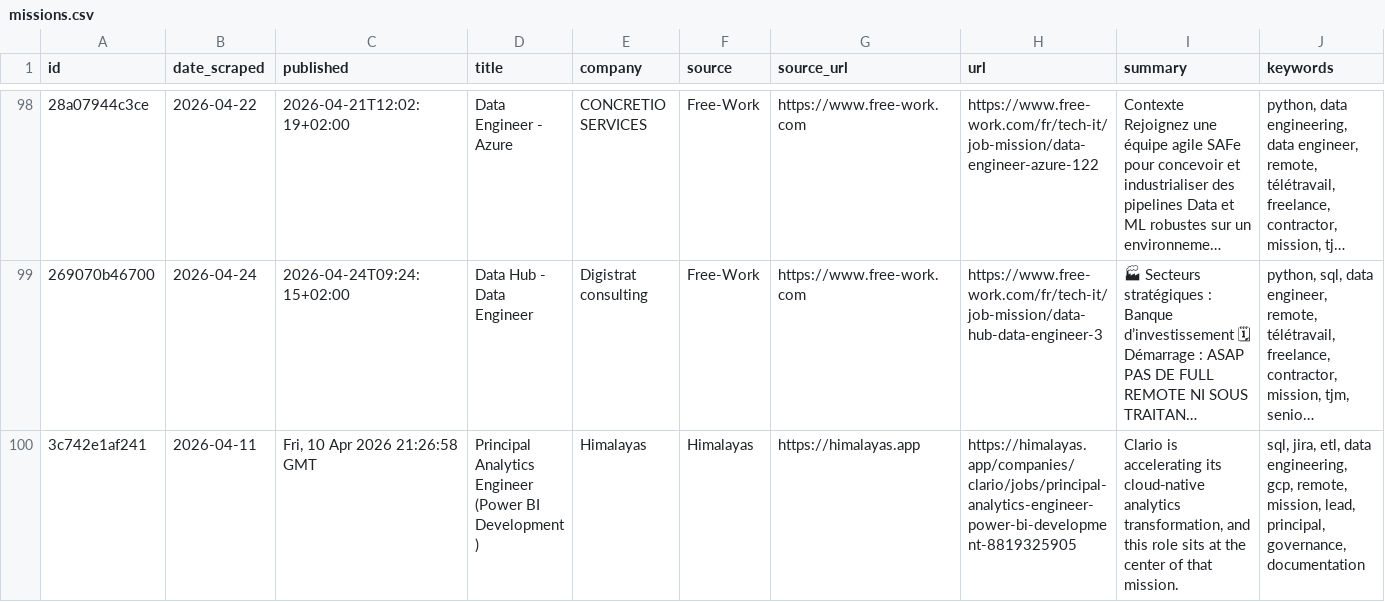
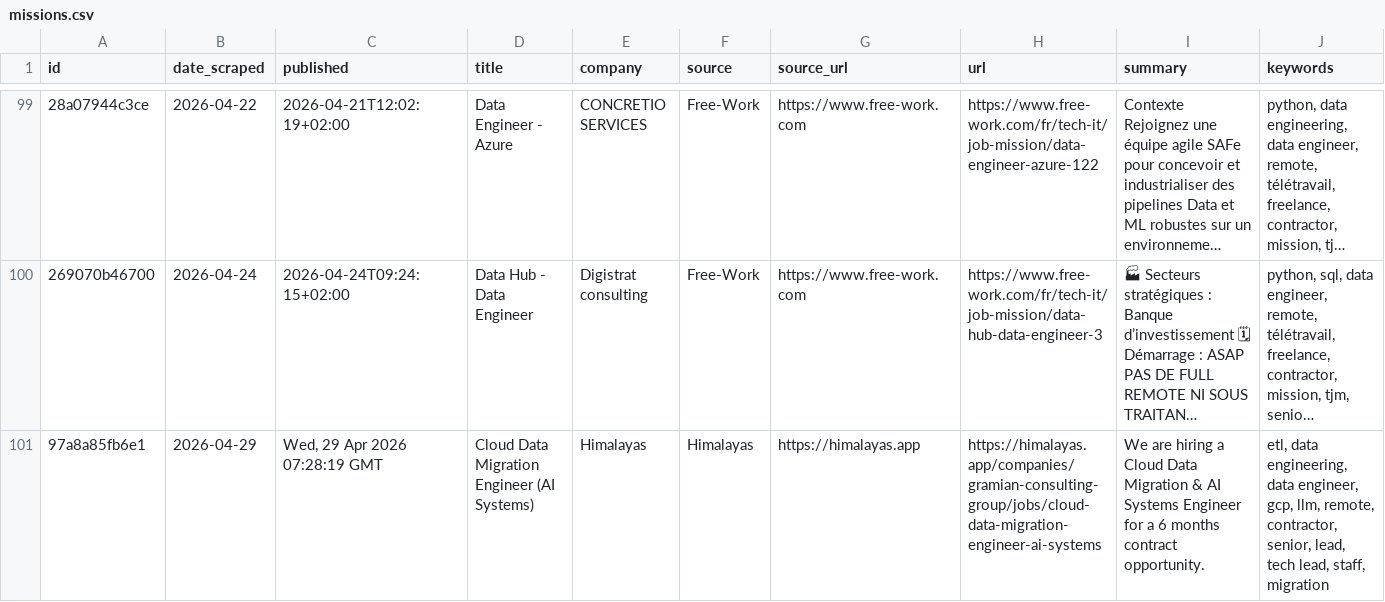
Before and after one commit to consultingmangog/freelance, a CSV file: missions.csv, drawn as a sheet; only a part is shown, gaps mark what is left out; the shorter side is filled out with more unchanged rows; long unchanged cells end in …; rows hold the shown columns only; the diff covers the shown part only; the diff names each change by its address in the sheet, - before the commit and + after, or states it on an @@ line.

```diff
--- a/missions.csv
+++ b/missions.csv
+row 101: 97a8a85fb6e1 | 2026-04-29 | Wed, 29 Apr 2026 07:28:19 GMT | Cloud Data Migration Engineer (AI Systems) | Himalayas | Himalayas | https://himalayas.app | https://himalayas.app/companies/gramian-consulting-group/jobs/cloud-data-migration-engineer-ai-systems | We are hiring a Cloud Data Migration & AI Systems Engineer for a 6 months contract opportunity. | etl, data engineering, data engineer, gcp, llm, remote, contractor, senior, lead, tech lead, staff, migration
```
Also changed, not shown: 3 added rows elsewhere in this file.
